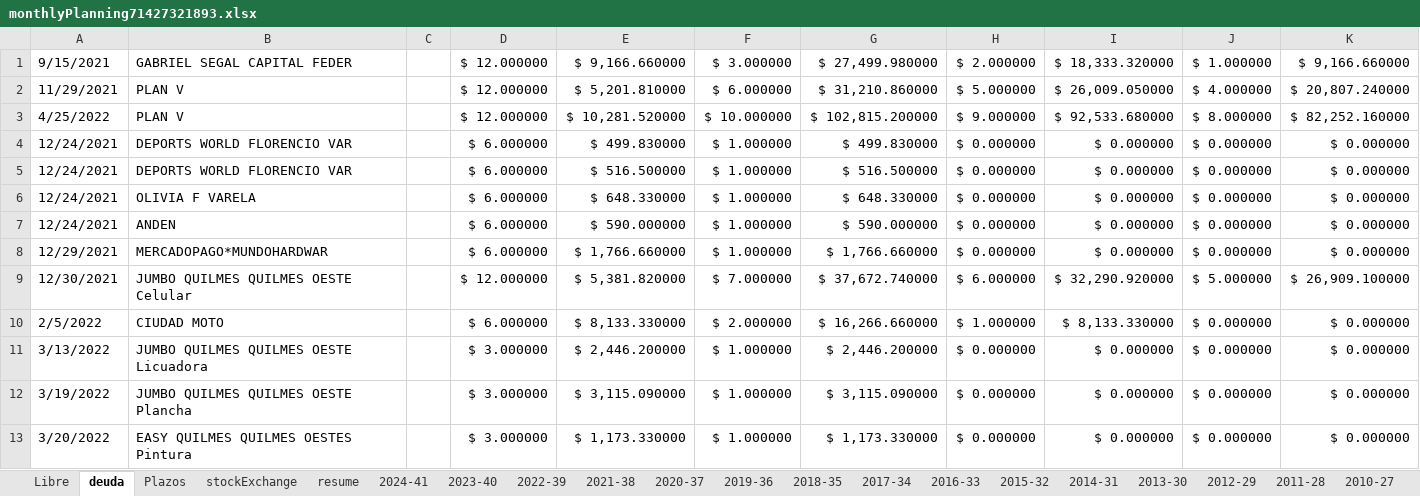
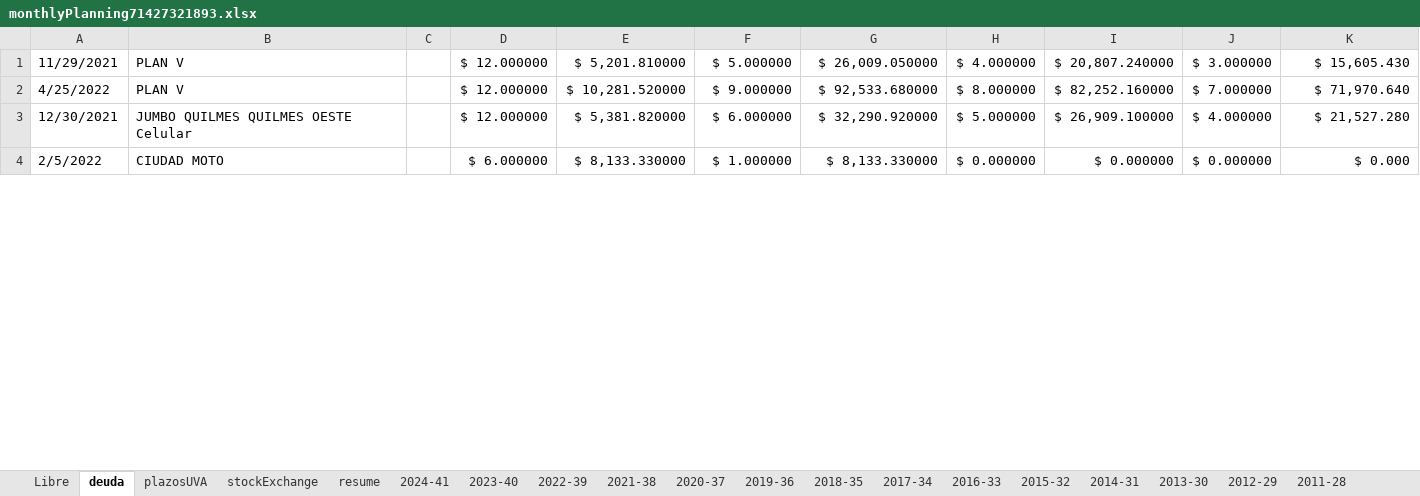
Before and after one commit to andresGitDev/private, an Excel workbook: personalAccounts/monthlyPlanning71427321893.xlsx, sheet deuda, drawn as a sheet; only a part is shown; values as stored, in another font and other column widths than the file's, no borders; removed rows and columns are numbered as before the commit, all else as after; the diff covers the shown part only; the diff names each change by its address in the sheet, - before the commit and + after, or states it on an @@ line.

```diff
--- a/personalAccounts/monthlyPlanning71427321893.xlsx (sheet deuda)
+++ b/personalAccounts/monthlyPlanning71427321893.xlsx (sheet deuda)
-sheet tab: Plazos
+sheet tab: plazosUVA
-row 1: 9/15/2021 | GABRIEL SEGAL CAPITAL FEDER |  | $ 12.000000 | $ 9,166.660000 | $ 3.000000 | $ 27,499.980000 | $ 2.000000 | $ 18,333.320000 | $ 1.000000 | $ 9,166.660000
-F1: $ 6.000000
+F1: $ 5.000000
-G1: $ 31,210.860000
+G1: $ 26,009.050000
-H1: $ 5.000000
+H1: $ 4.000000
-I1: $ 26,009.050000
+I1: $ 20,807.240000
-J1: $ 4.000000
+J1: $ 3.000000
-K1: $ 20,807.240000
+K1: $ 15,605.430
-F2: $ 10.000000
+F2: $ 9.000000
-G2: $ 102,815.200000
+G2: $ 92,533.680000
-H2: $ 9.000000
+H2: $ 8.000000
-I2: $ 92,533.680000
+I2: $ 82,252.160000
-J2: $ 8.000000
+J2: $ 7.000000
-K2: $ 82,252.160000
+K2: $ 71,970.640
-row 4: 12/24/2021 | DEPORTS WORLD FLORENCIO VAR |  | $ 6.000000 | $ 499.830000 | $ 1.000000 | $ 499.830000 | $ 0.000000 | $ 0.000000 | $ 0.000000 | $ 0.000000
-row 5: 12/24/2021 | DEPORTS WORLD FLORENCIO VAR |  | $ 6.000000 | $ 516.500000 | $ 1.000000 | $ 516.500000 | $ 0.000000 | $ 0.000000 | $ 0.000000 | $ 0.000000
-row 6: 12/24/2021 | OLIVIA F VARELA |  | $ 6.000000 | $ 648.330000 | $ 1.000000 | $ 648.330000 | $ 0.000000 | $ 0.000000 | $ 0.000000 | $ 0.000000
-row 7: 12/24/2021 | ANDEN |  | $ 6.000000 | $ 590.000000 | $ 1.000000 | $ 590.000000 | $ 0.000000 | $ 0.000000 | $ 0.000000 | $ 0.000000
-row 8: 12/29/2021 | MERCADOPAGO*MUNDOHARDWAR |  | $ 6.000000 | $ 1,766.660000 | $ 1.000000 | $ 1,766.660000 | $ 0.000000 | $ 0.000000 | $ 0.000000 | $ 0.000000
-F3: $ 7.000000
+F3: $ 6.000000
-G3: $ 37,672.740000
+G3: $ 32,290.920000
-H3: $ 6.000000
+H3: $ 5.000000
-I3: $ 32,290.920000
+I3: $ 26,909.100000
-J3: $ 5.000000
+J3: $ 4.000000
-K3: $ 26,909.100000
+K3: $ 21,527.280
-F4: $ 2.000000
+F4: $ 1.000000
-G4: $ 16,266.660000
+G4: $ 8,133.330000
-H4: $ 1.000000
+H4: $ 0.000000
-I4: $ 8,133.330000
+I4: $ 0.000000
-K4: $ 0.000000
+K4: $ 0.000
-row 11: 3/13/2022 | JUMBO QUILMES QUILMES OESTE Licuadora |  | $ 3.000000 | $ 2,446.200000 | $ 1.000000 | $ 2,446.200000 | $ 0.000000 | $ 0.000000 | $ 0.000000 | $ 0.000000
-row 12: 3/19/2022 | JUMBO QUILMES QUILMES OESTE Plancha |  | $ 3.000000 | $ 3,115.090000 | $ 1.000000 | $ 3,115.090000 | $ 0.000000 | $ 0.000000 | $ 0.000000 | $ 0.000000
-row 13: 3/20/2022 | EASY QUILMES QUILMES OESTES Pintura |  | $ 3.000000 | $ 1,173.330000 | $ 1.000000 | $ 1,173.330000 | $ 0.000000 | $ 0.000000 | $ 0.000000 | $ 0.000000
```
Also changed, not shown: 10 added rows, 20 removed rows, 33 edited cells and cell formats elsewhere in this sheet, sheet plazosUVA, sheet resume, sheet stockExchange, sheet 2022-39, sheet 2024-41, sheet 2023-40, 2 more sheets, formulas that keep their value, charts or pictures.
